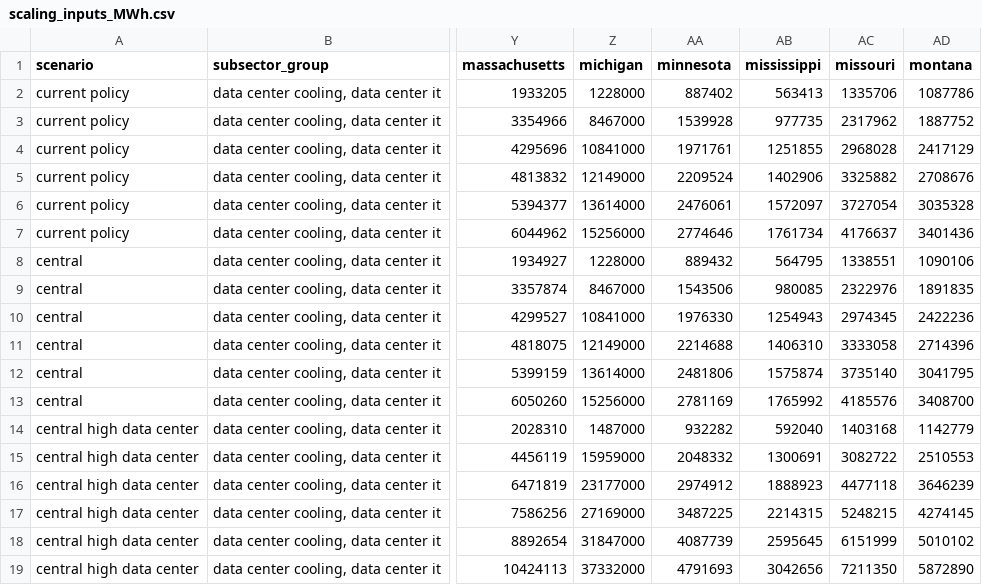
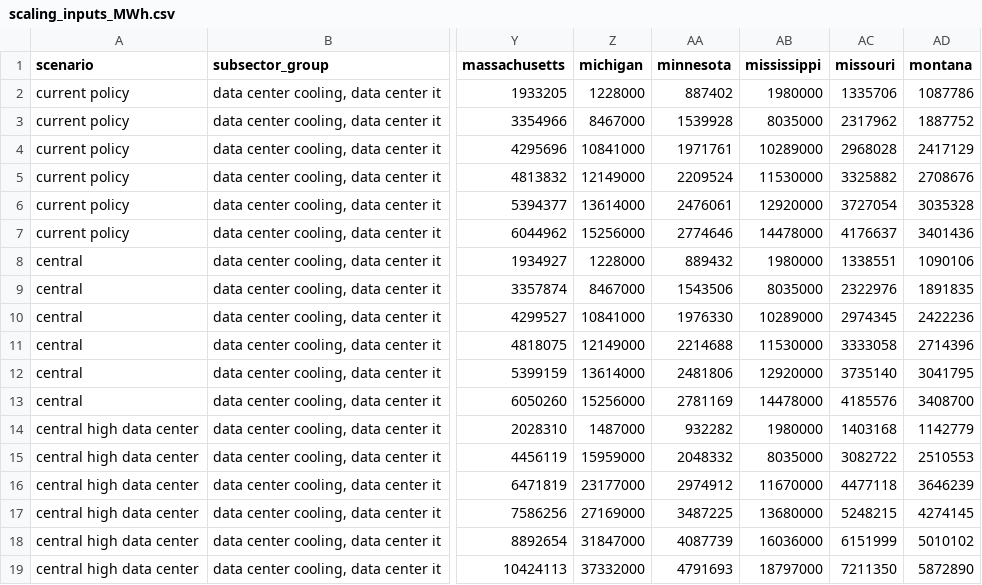
Before and after one commit to ucsusa/eer_load_shapes, a CSV file: UCS_load_profile_scaling/scaling_inputs_MWh.csv, drawn as a sheet; only a part is shown, gaps mark what is left out; the diff names each change by its address in the sheet, - before the commit and + after, or states it on an @@ line.

Commit message:
updates mississippi

```diff
--- a/UCS_load_profile_scaling/scaling_inputs_MWh.csv
+++ b/UCS_load_profile_scaling/scaling_inputs_MWh.csv
-AB2 (mississippi): 563413
+AB2 (mississippi): 1980000
-AB3 (mississippi): 977735
+AB3 (mississippi): 8035000
-AB4 (mississippi): 1251855
+AB4 (mississippi): 10289000
-AB5 (mississippi): 1402906
+AB5 (mississippi): 11530000
-AB6 (mississippi): 1572097
+AB6 (mississippi): 12920000
-AB7 (mississippi): 1761734
+AB7 (mississippi): 14478000
-AB8 (mississippi): 564795
+AB8 (mississippi): 1980000
-AB9 (mississippi): 980085
+AB9 (mississippi): 8035000
-AB10 (mississippi): 1254943
+AB10 (mississippi): 10289000
-AB11 (mississippi): 1406310
+AB11 (mississippi): 11530000
-AB12 (mississippi): 1575874
+AB12 (mississippi): 12920000
-AB13 (mississippi): 1765992
+AB13 (mississippi): 14478000
-AB14 (mississippi): 592040
+AB14 (mississippi): 1980000
-AB15 (mississippi): 1300691
+AB15 (mississippi): 8035000
-AB16 (mississippi): 1888923
+AB16 (mississippi): 11670000
-AB17 (mississippi): 2214315
+AB17 (mississippi): 13680000
-AB18 (mississippi): 2595645
+AB18 (mississippi): 16036000
-AB19 (mississippi): 3042656
+AB19 (mississippi): 18797000
```
